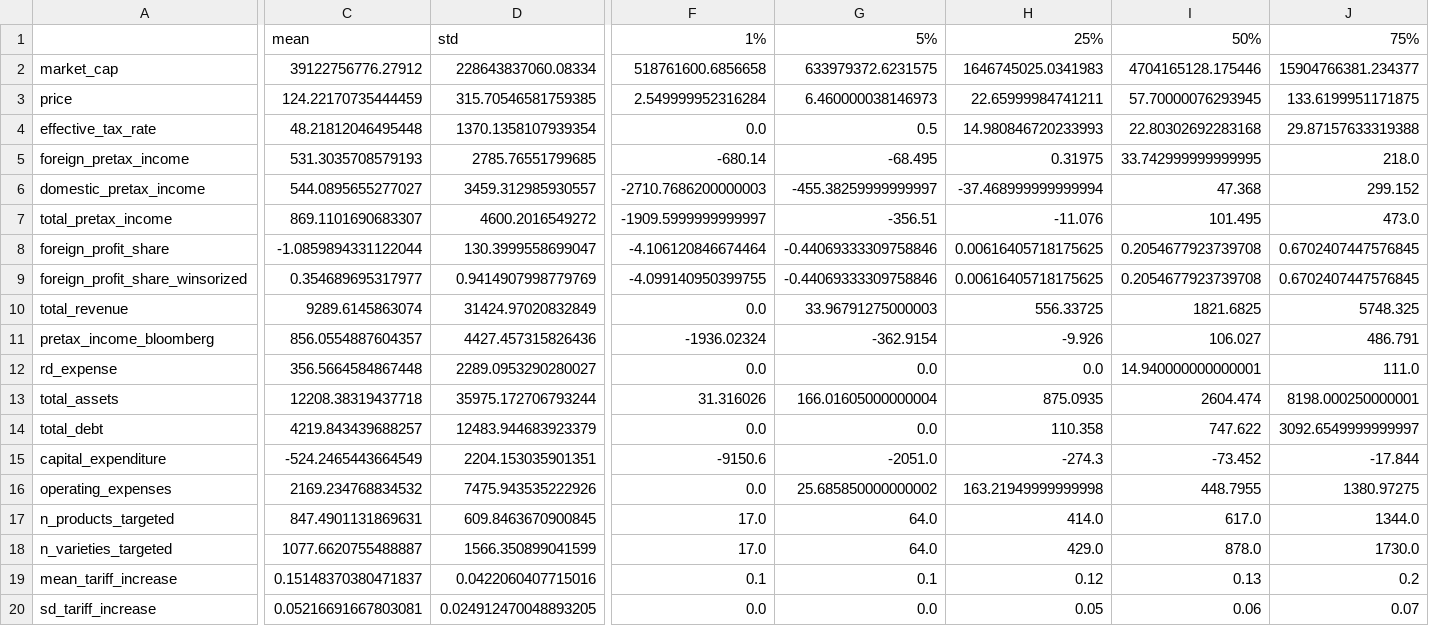
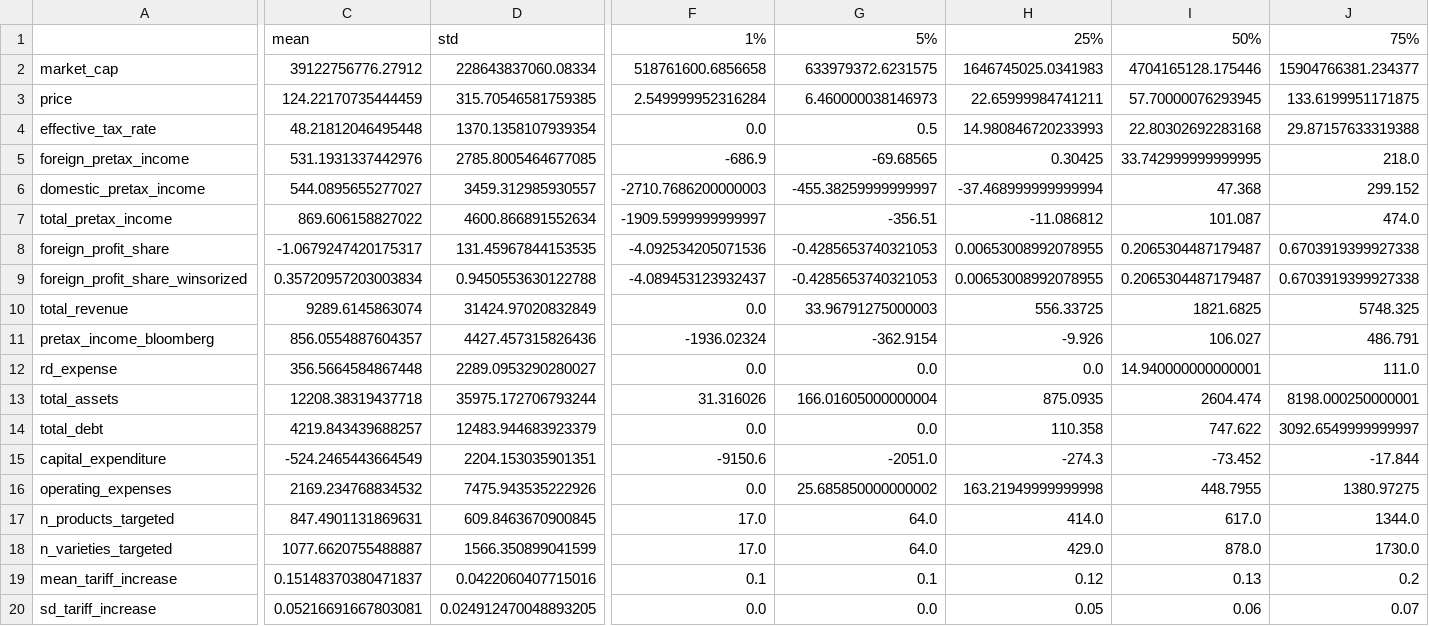
Before and after one commit to amritkgill/tariffs-profit-shifting, a CSV file: output/summary_statistics.csv, drawn as a sheet; only a part is shown, gaps mark what is left out; the diff covers the shown part only; the diff names each change by its address in the sheet, - before the commit and + after, or states it on an @@ line.

```diff
--- a/output/summary_statistics.csv
+++ b/output/summary_statistics.csv
-C5: 531.3035708579193
+C5: 531.1931337442976
-D5: 2785.76551799685
+D5: 2785.8005464677085
-F5: -680.14
+F5: -686.9
-G5: -68.495
+G5: -69.68565
-H5: 0.31975
+H5: 0.30425
-C7: 869.1101690683307
+C7: 869.606158827022
-D7: 4600.2016549272
+D7: 4600.866891552634
-H7: -11.076
+H7: -11.086812
-I7: 101.495
+I7: 101.087
-J7: 473.0
+J7: 474.0
-C8: -1.0859894331122044
+C8: -1.0679247420175317
-D8: 130.3999558699047
+D8: 131.45967844153535
-F8: -4.106120846674464
+F8: -4.092534205071536
-G8:G9: -0.44069333309758846
+G8:G9: -0.4285653740321053
-H8:H9: 0.00616405718175625
+H8:H9: 0.00653008992078955
-I8:I9: 0.2054677923739708
+I8:I9: 0.2065304487179487
-J8:J9: 0.6702407447576845
+J8:J9: 0.6703919399927338
-C9: 0.354689695317977
+C9: 0.35720957203003834
-D9: 0.9414907998779769
+D9: 0.9450553630122788
-F9: -4.099140950399755
+F9: -4.089453123932437
```
Also changed, not shown: 12 edited cells elsewhere in this file, output/data_dictionary.csv, 4 other files.
